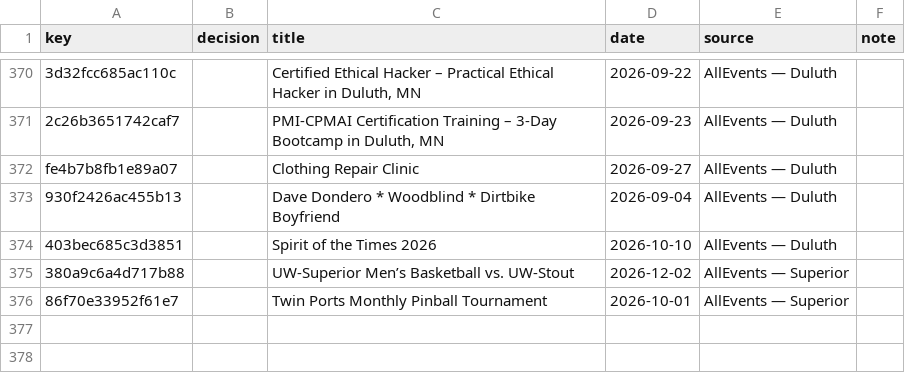
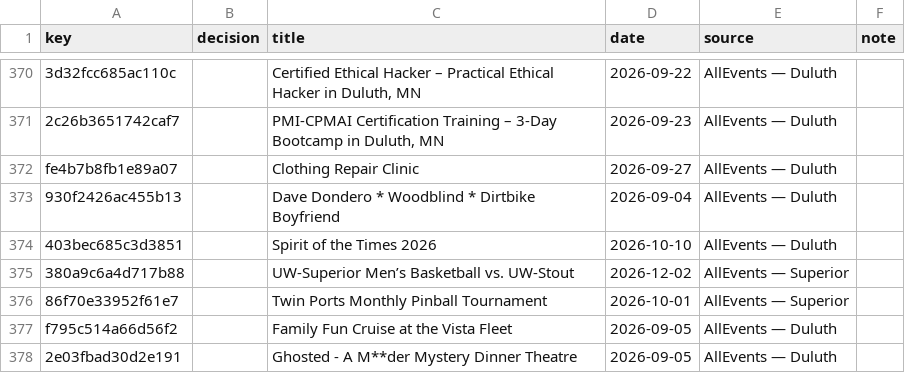
Before and after one commit to 8r0wnie/northland-events, a CSV file: moderation/decisions.csv, drawn as a sheet; only a part is shown, gaps mark what is left out; the diff names each change by its address in the sheet, - before the commit and + after, or states it on an @@ line.

```diff
--- a/moderation/decisions.csv
+++ b/moderation/decisions.csv
+row 377: f795c514a66d56f2 |  | Family Fun Cruise at the Vista Fleet | 2026-09-05 | AllEvents — Duluth
+row 378: 2e03fbad30d2e191 |  | Ghosted - A M**der Mystery Dinner Theatre | 2026-09-05 | AllEvents — Duluth
```
Also changed, not shown: site/data/decisions.csv, 11 other files.
